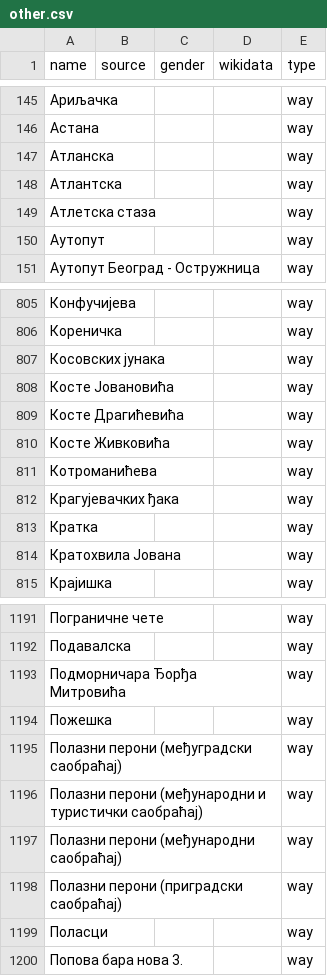
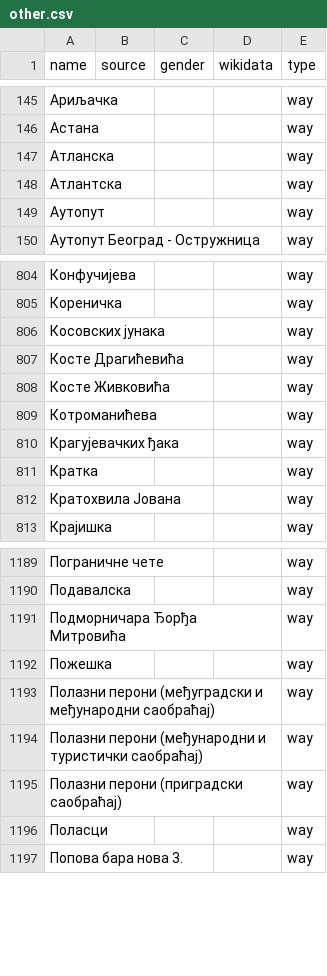
Before and after one commit to EqualStreetNames/equalstreetnames-belgrade, a CSV file: data/other.csv, drawn as a sheet; only a part is shown, gaps mark what is left out; removed rows and columns are numbered as before the commit, all else as after; the diff names each change by its address in the sheet, - before the commit and + after, or states it on an @@ line.

```diff
--- a/data/other.csv
+++ b/data/other.csv
-row 149: Атлетска стаза |  |  |  | way
-row 808: Косте Јовановића |  |  |  | way
-A1193 (name): Полазни перони (међуградски саобраћај)
+A1193 (name): Полазни перони (међуградски и међународни саобраћај)
-row 1197: Полазни перони (међународни саобраћај) |  |  |  | way
```
Also changed, not shown: data/gender.csv, 3 other files.
